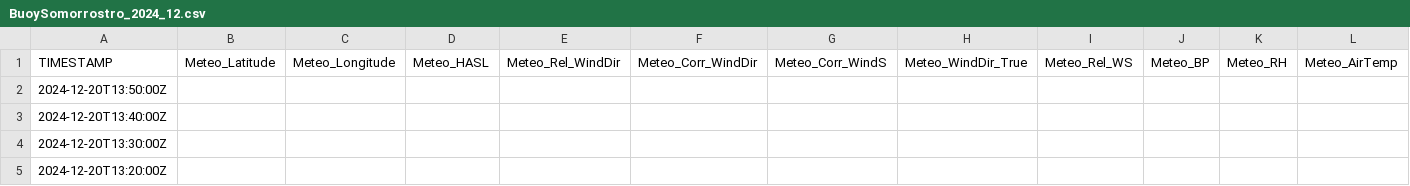
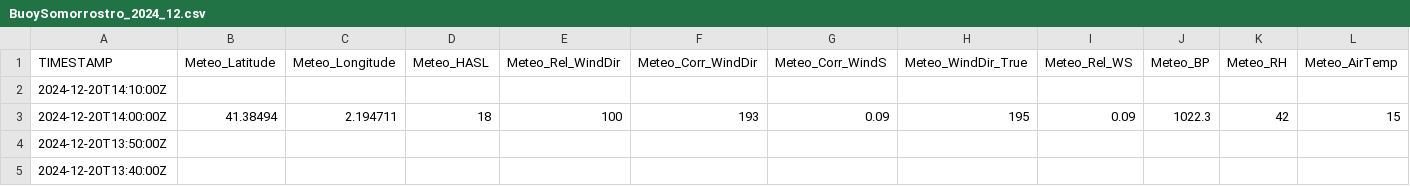
Before and after one commit to ICATMAR/BuoyData, a CSV file: Somorrostro/csv/BuoySomorrostro_2024_12.csv, drawn as a sheet; only a part is shown; the shorter side is filled out with more unchanged rows; rows hold the shown columns only; the diff names each change by its address in the sheet, - before the commit and + after, or states it on an @@ line.

Commit message:
Data update

```diff
--- a/Somorrostro/csv/BuoySomorrostro_2024_12.csv
+++ b/Somorrostro/csv/BuoySomorrostro_2024_12.csv
+row 2: 2024-12-20T14:10:00Z
+row 3: 2024-12-20T14:00:00Z | 41.38494 | 2.194711 | 18 | 100 | 193 | 0.09 | 195 | 0.09 | 1022.3 | 42 | 15
```
